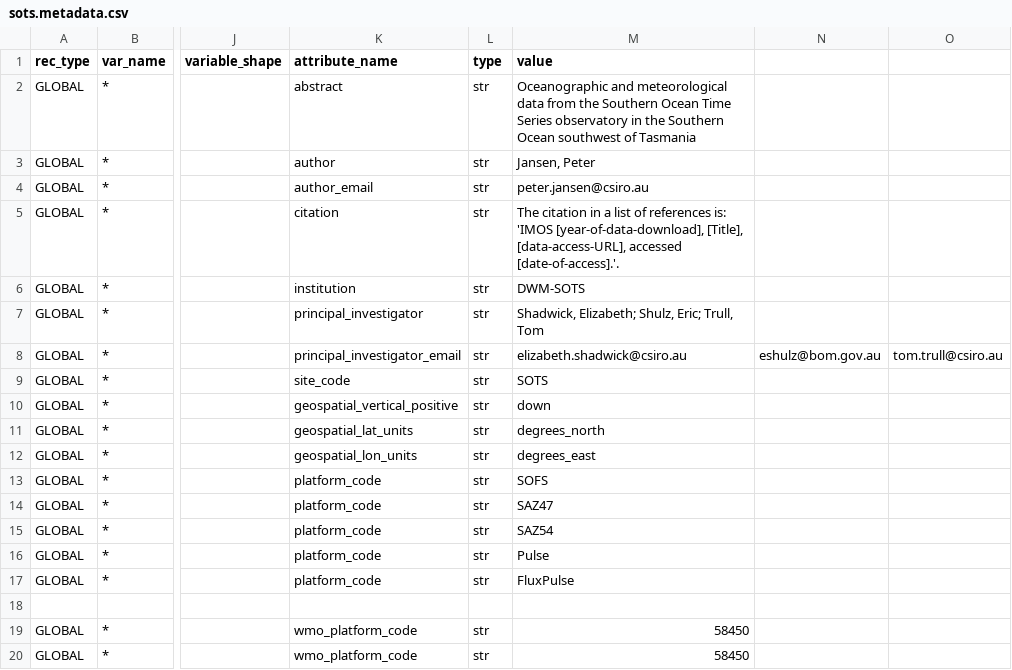
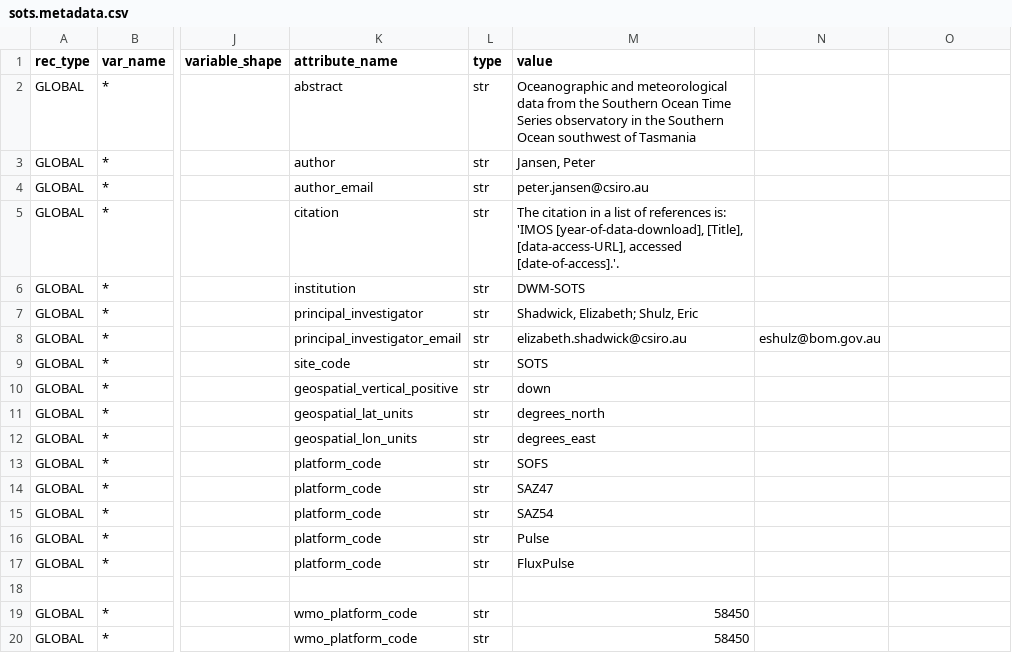
Before and after one commit to petejan/imos-tools, a CSV file: metadata/sots.metadata.csv, drawn as a sheet; only a part is shown, gaps mark what is left out; the diff names each change by its address in the sheet, - before the commit and + after, or states it on an @@ line.

Commit message:
update PI

```diff
--- a/metadata/sots.metadata.csv
+++ b/metadata/sots.metadata.csv
-M7 (value): Shadwick, Elizabeth; Shulz, Eric; Trull, Tom
+M7 (value): Shadwick, Elizabeth; Shulz, Eric
-O8: tom.trull@csiro.au
+O8: (empty)
```
